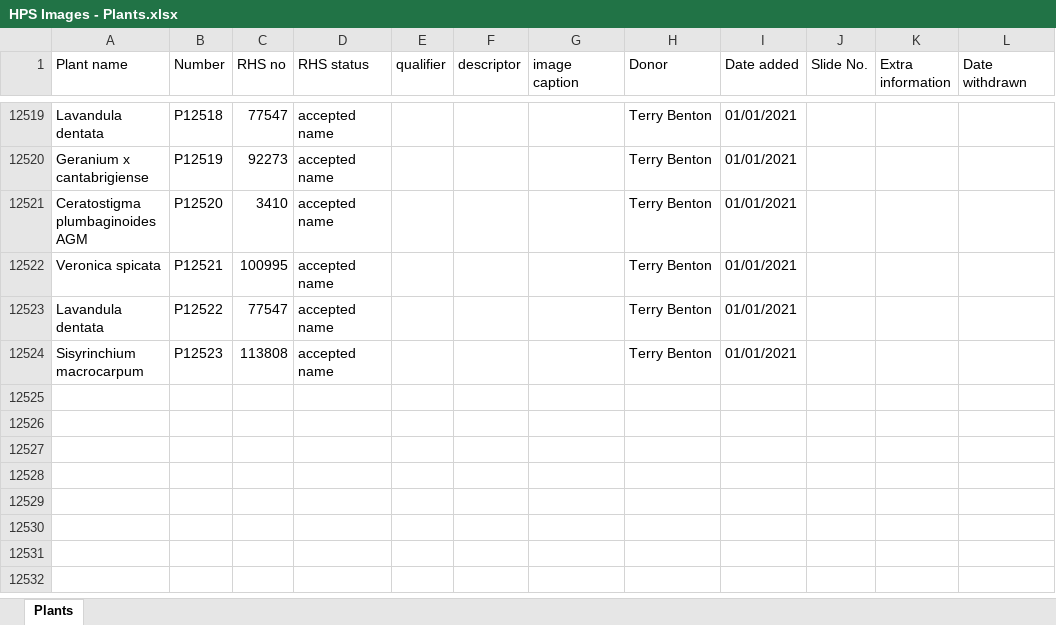
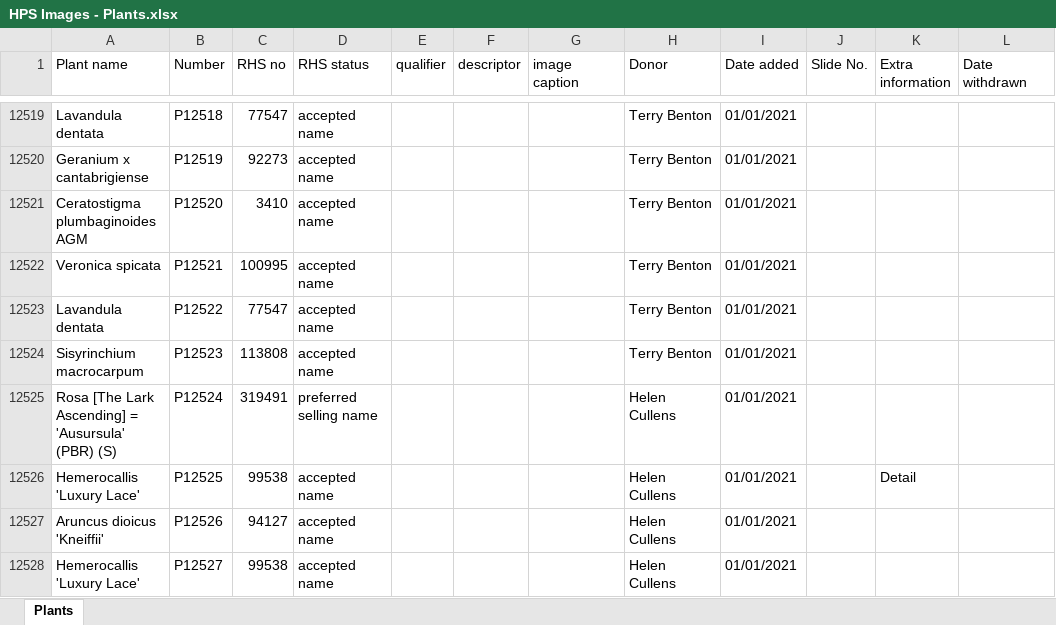
Before and after one commit to mdejaegher/hps_categorise, an Excel workbook: HPS Images - Plants.xlsx, sheet Plants, drawn as a sheet; only a part is shown, gaps mark what is left out; values as stored, in another font and other column widths than the file's, no borders; the diff names each change by its address in the sheet, - before the commit and + after, or states it on an @@ line.

```diff
--- a/HPS Images - Plants.xlsx (sheet Plants)
+++ b/HPS Images - Plants.xlsx (sheet Plants)
+row 12525: Rosa [The Lark Ascending] = 'Ausursula' (PBR) (S) | P12524 | 319491 | preferred selling name |  |  |  | Helen Cullens | 01/01/2021
+row 12526: Hemerocallis 'Luxury Lace' | P12525 | 99538 | accepted name |  |  |  | Helen Cullens | 01/01/2021 |  | Detail
+row 12527: Aruncus dioicus 'Kneiffii' | P12526 | 94127 | accepted name |  |  |  | Helen Cullens | 01/01/2021
+row 12528: Hemerocallis 'Luxury Lace' | P12527 | 99538 | accepted name |  |  |  | Helen Cullens | 01/01/2021
```
Also changed, not shown: 1 other file.
